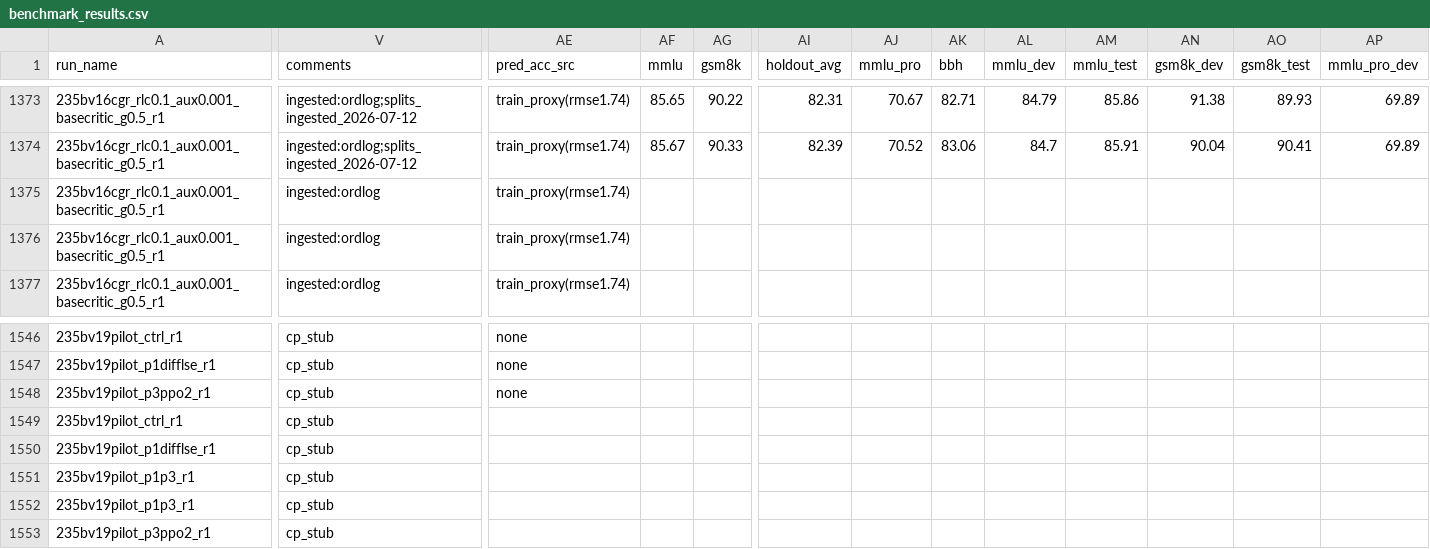
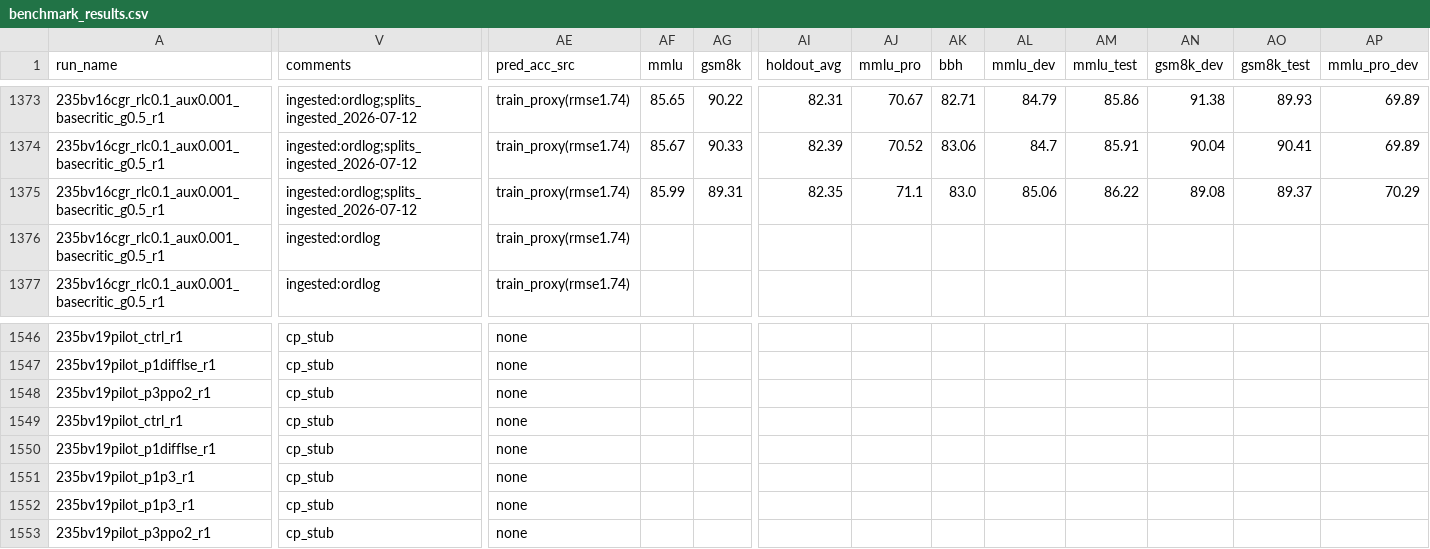
Before and after one commit to jondebug/Pai-Megatron-Patch, a CSV file: examples/qwen3/benchmarks/benchmark_results.csv, drawn as a sheet; only a part is shown, gaps mark what is left out; the diff covers the shown part only; the diff names each change by its address in the sheet, - before the commit and + after, or states it on an @@ line.

Commit message:
auto: splits+cp ingest 2026-07-13T17:00:07Z

```diff
--- a/examples/qwen3/benchmarks/benchmark_results.csv
+++ b/examples/qwen3/benchmarks/benchmark_results.csv
-V1375 (comments): ingested:ordlog
+V1375 (comments): ingested:ordlog;splits_ingested_2026-07-12
-AF1375 (mmlu): (empty)
+AF1375 (mmlu): 85.99
-AG1375 (gsm8k): (empty)
+AG1375 (gsm8k): 89.31
-AI1375 (holdout_avg): (empty)
+AI1375 (holdout_avg): 82.35
-AJ1375 (mmlu_pro): (empty)
+AJ1375 (mmlu_pro): 71.1
-AK1375 (bbh): (empty)
+AK1375 (bbh): 83.0
-AL1375 (mmlu_dev): (empty)
+AL1375 (mmlu_dev): 85.06
-AM1375 (mmlu_test): (empty)
+AM1375 (mmlu_test): 86.22
-AN1375 (gsm8k_dev): (empty)
+AN1375 (gsm8k_dev): 89.08
-AO1375 (gsm8k_test): (empty)
+AO1375 (gsm8k_test): 89.37
-AP1375 (mmlu_pro_dev): (empty)
+AP1375 (mmlu_pro_dev): 70.29
-AE1549:AE1553 (pred_acc_src): (empty)
+AE1549:AE1553 (pred_acc_src): none
```
Also changed, not shown: 5 edited cells elsewhere in this file.
